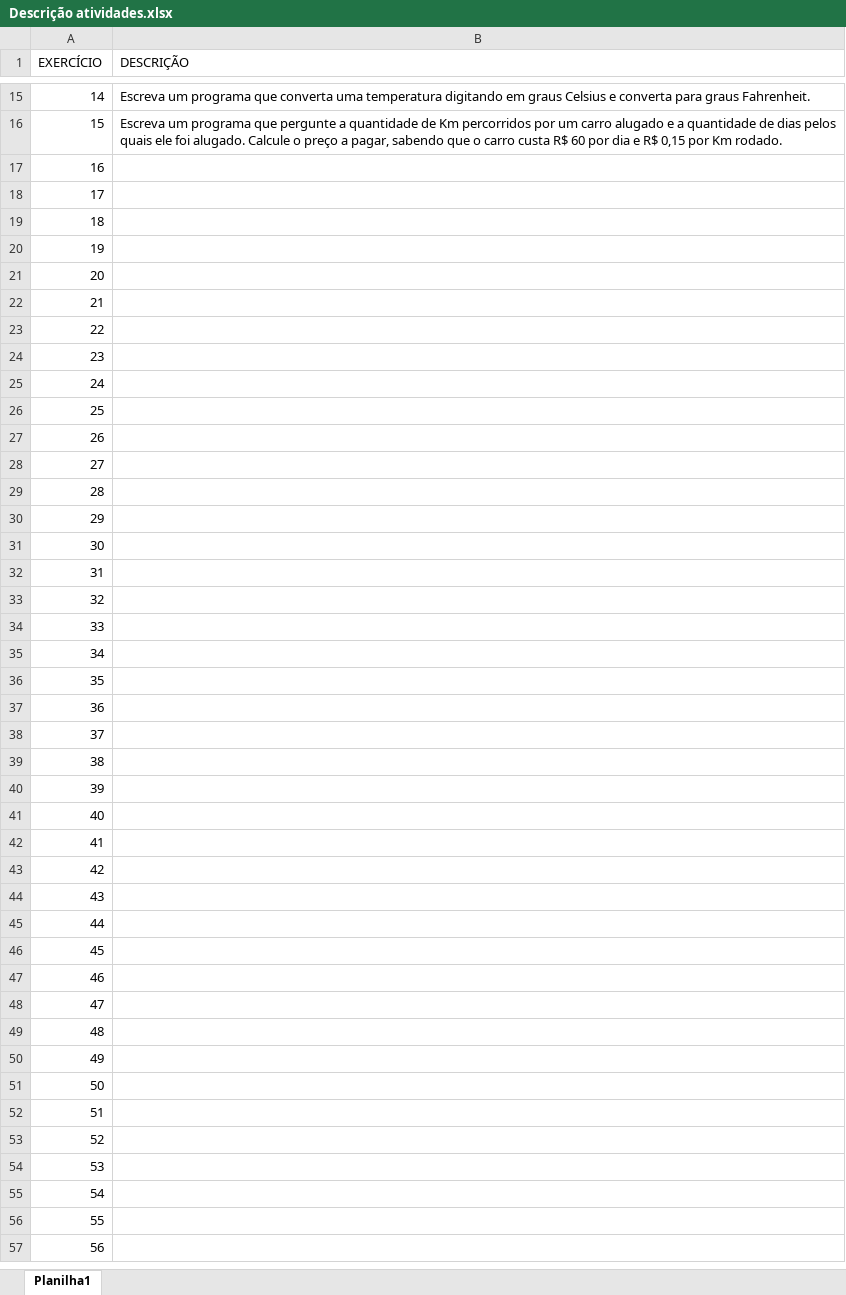
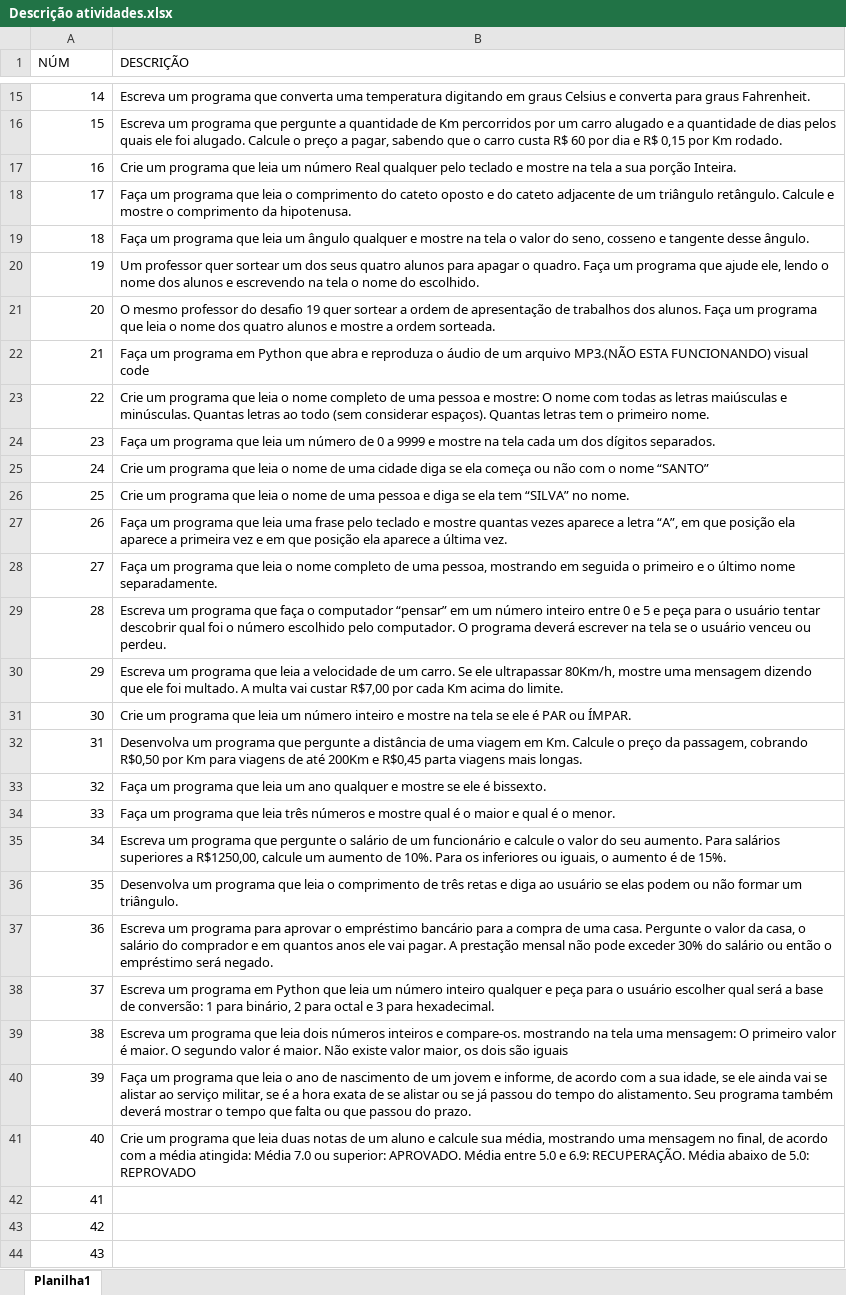
Before and after one commit to lucasllimati/CursoEmVideo, an Excel workbook: Descrição atividades.xlsx, sheet Planilha1, drawn as a sheet; only a part is shown, gaps mark what is left out; the shorter side is filled out with more unchanged rows; values as stored, in another font and other column widths than the file's, no borders; table styles not drawn; the diff names each change by its address in the sheet, - before the commit and + after, or states it on an @@ line.

```diff
--- a/Descrição atividades.xlsx (sheet Planilha1)
+++ b/Descrição atividades.xlsx (sheet Planilha1)
-A1: EXERCÍCIO
+A1: NÚM
-B17 (DESCRIÇÃO): (empty)
+B17 (DESCRIÇÃO): Crie um programa que leia um número Real qualquer pelo teclado e mostre na tela a sua porção Inteira.
-B18 (DESCRIÇÃO): (empty)
+B18 (DESCRIÇÃO): Faça um programa que leia o comprimento do cateto oposto e do cateto adjacente de um triângulo retângulo. Calcule e mostre o comprimento da hipotenusa.
-B19 (DESCRIÇÃO): (empty)
+B19 (DESCRIÇÃO): Faça um programa que leia um ângulo qualquer e mostre na tela o valor do seno, cosseno e tangente desse ângulo.
-B20 (DESCRIÇÃO): (empty)
+B20 (DESCRIÇÃO): Um professor quer sortear um dos seus quatro alunos para apagar o quadro. Faça um programa que ajude ele, lendo o nome dos alunos e escrevendo na tela o nome do escolhido.
-B21 (DESCRIÇÃO): (empty)
+B21 (DESCRIÇÃO): O mesmo professor do desafio 19 quer sortear a ordem de apresentação de trabalhos dos alunos. Faça um programa que leia o nome dos quatro alunos e mostre a ordem sorteada.
-B22 (DESCRIÇÃO): (empty)
+B22 (DESCRIÇÃO): Faça um programa em Python que abra e reproduza o áudio de um arquivo MP3.(NÃO ESTA FUNCIONANDO) visual code
-B23 (DESCRIÇÃO): (empty)
+B23 (DESCRIÇÃO): Crie um programa que leia o nome completo de uma pessoa e mostre: O nome com todas as letras maiúsculas e minúsculas. Quantas letras ao todo (sem considerar espaços). Quantas letras tem o primeiro nome.
-B24 (DESCRIÇÃO): (empty)
+B24 (DESCRIÇÃO): Faça um programa que leia um número de 0 a 9999 e mostre na tela cada um dos dígitos separados.
-B25 (DESCRIÇÃO): (empty)
+B25 (DESCRIÇÃO): Crie um programa que leia o nome de uma cidade diga se ela começa ou não com o nome “SANTO”
-B26 (DESCRIÇÃO): (empty)
+B26 (DESCRIÇÃO): Crie um programa que leia o nome de uma pessoa e diga se ela tem “SILVA” no nome.
-B27 (DESCRIÇÃO): (empty)
+B27 (DESCRIÇÃO): Faça um programa que leia uma frase pelo teclado e mostre quantas vezes aparece a letra “A”, em que posição ela aparece a primeira vez e em que posição ela aparece a última vez.
-B28 (DESCRIÇÃO): (empty)
+B28 (DESCRIÇÃO): Faça um programa que leia o nome completo de uma pessoa, mostrando em seguida o primeiro e o último nome separadamente.
-B29 (DESCRIÇÃO): (empty)
+B29 (DESCRIÇÃO): Escreva um programa que faça o computador “pensar” em um número inteiro entre 0 e 5 e peça para o usuário tentar descobrir qual foi o número escolhido pelo computador. O programa deverá escrever na tela se o usuário venceu ou perdeu.
-B30 (DESCRIÇÃO): (empty)
+B30 (DESCRIÇÃO): Escreva um programa que leia a velocidade de um carro. Se ele ultrapassar 80Km/h, mostre uma mensagem dizendo que ele foi multado. A multa vai custar R$7,00 por cada Km acima do limite.
-B31 (DESCRIÇÃO): (empty)
+B31 (DESCRIÇÃO): Crie um programa que leia um número inteiro e mostre na tela se ele é PAR ou ÍMPAR.
-B32 (DESCRIÇÃO): (empty)
+B32 (DESCRIÇÃO): Desenvolva um programa que pergunte a distância de uma viagem em Km. Calcule o preço da passagem, cobrando R$0,50 por Km para viagens de até 200Km e R$0,45 parta viagens mais longas.
-B33 (DESCRIÇÃO): (empty)
+B33 (DESCRIÇÃO): Faça um programa que leia um ano qualquer e mostre se ele é bissexto.
-B34 (DESCRIÇÃO): (empty)
+B34 (DESCRIÇÃO): Faça um programa que leia três números e mostre qual é o maior e qual é o menor.
-B35 (DESCRIÇÃO): (empty)
+B35 (DESCRIÇÃO): Escreva um programa que pergunte o salário de um funcionário e calcule o valor do seu aumento. Para salários superiores a R$1250,00, calcule um aumento de 10%. Para os inferiores ou iguais, o aumento é de 15%.
-B36 (DESCRIÇÃO): (empty)
+B36 (DESCRIÇÃO): Desenvolva um programa que leia o comprimento de três retas e diga ao usuário se elas podem ou não formar um triângulo.
-B37 (DESCRIÇÃO): (empty)
+B37 (DESCRIÇÃO): Escreva um programa para aprovar o empréstimo bancário para a compra de uma casa. Pergunte o valor da casa, o salário do comprador e em quantos anos ele vai pagar. A prestação mensal não pode exceder 30% do salário ou então o empréstimo será negado.
-B38 (DESCRIÇÃO): (empty)
+B38 (DESCRIÇÃO): Escreva um programa em Python que leia um número inteiro qualquer e peça para o usuário escolher qual será a base de conversão: 1 para binário, 2 para octal e 3 para hexadecimal.
-B39 (DESCRIÇÃO): (empty)
+B39 (DESCRIÇÃO): Escreva um programa que leia dois números inteiros e compare-os. mostrando na tela uma mensagem: O primeiro valor é maior. O segundo valor é maior. Não existe valor maior, os dois são iguais
-B40 (DESCRIÇÃO): (empty)
+B40 (DESCRIÇÃO): Faça um programa que leia o ano de nascimento de um jovem e informe, de acordo com a sua idade, se ele ainda vai se alistar ao serviço militar, se é a hora exata de se alistar ou se já passou do tempo do alistamento. Seu programa também deverá mostrar o tempo que falta ou que passou do prazo.
-B41 (DESCRIÇÃO): (empty)
+B41 (DESCRIÇÃO): Crie um programa que leia duas notas de um aluno e calcule sua média, mostrando uma mensagem no final, de acordo com a média atingida: Média 7.0 ou superior: APROVADO. Média entre 5.0 e 6.9: RECUPERAÇÃO. Média abaixo de 5.0: REPROVADO
```
Also changed, not shown: 6 other files.
